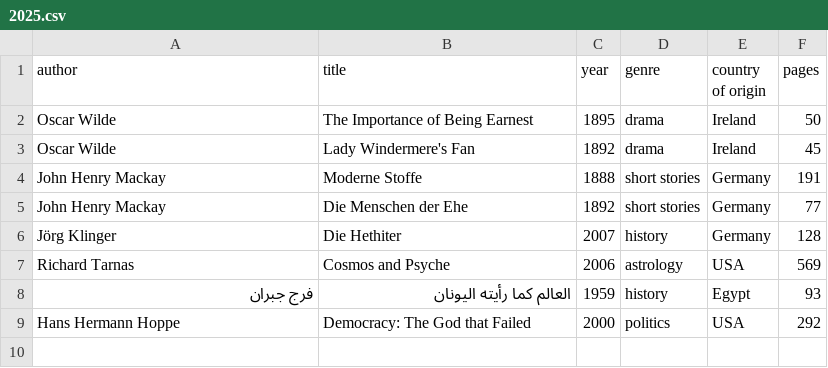
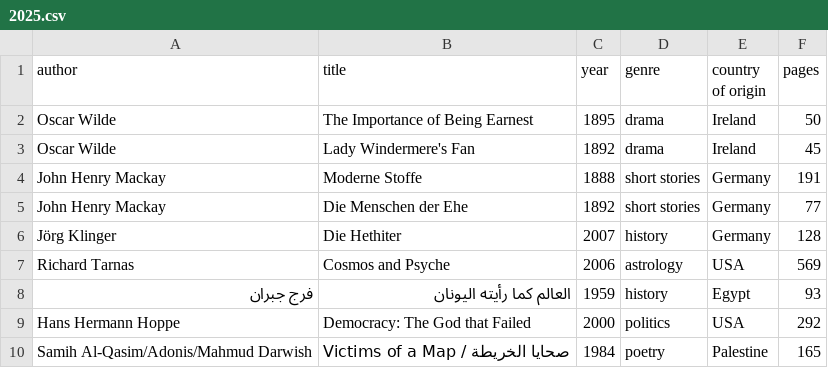
Before and after one commit to kmein/book-stats, a CSV file: data/2025.csv, drawn as a sheet; the diff names each change by its address in the sheet, - before the commit and + after, or states it on an @@ line.

Commit message:
victims of a map

```diff
--- a/data/2025.csv
+++ b/data/2025.csv
+row 10: Samih Al-Qasim/Adonis/Mahmud Darwish | Victims of a Map / صحايا الخريطة | 1984 | poetry | Palestine | 165
```
